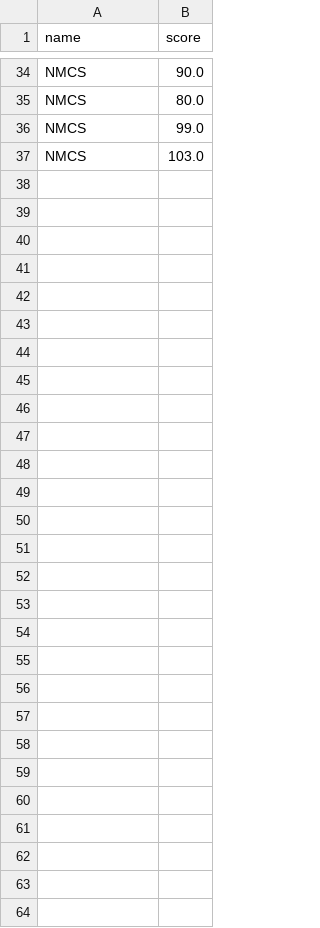
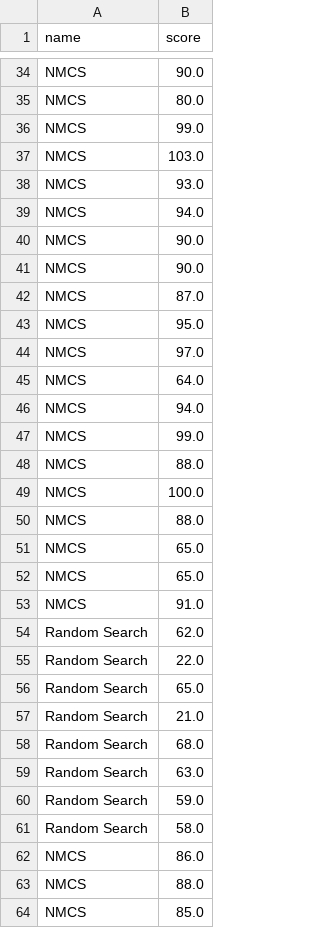
Before and after one commit to qlinhta/JAVA-PSL, a CSV file: history.csv, drawn as a sheet; only a part is shown, gaps mark what is left out.

```diff
--- a/history.csv
+++ b/history.csv
@@ -37 +37,28 @@ NMCS,99.0
 NMCS,103.0
+NMCS,93.0
+NMCS,94.0
+NMCS,90.0
+NMCS,90.0
+NMCS,87.0
+NMCS,95.0
+NMCS,97.0
+NMCS,64.0
+NMCS,94.0
+NMCS,99.0
+NMCS,88.0
+NMCS,100.0
+NMCS,88.0
+NMCS,65.0
+NMCS,65.0
+NMCS,91.0
+Random Search,62.0
+Random Search,22.0
+Random Search,65.0
+Random Search,21.0
+Random Search,68.0
+Random Search,63.0
+Random Search,59.0
+Random Search,58.0
+NMCS,86.0
+NMCS,88.0
+NMCS,85.0
```
Also changed, not shown: 4 other files.
